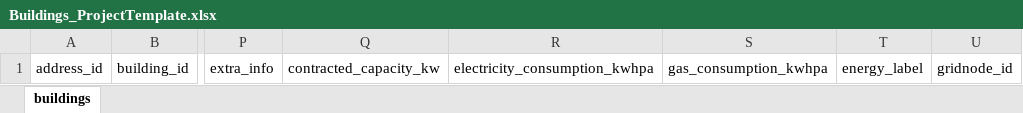
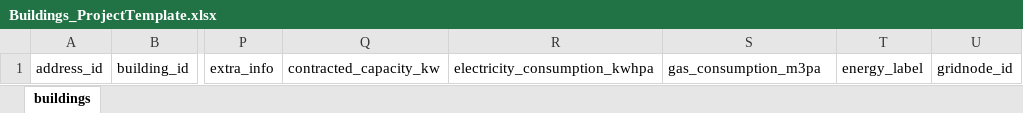
Before and after one commit to Zenmo/LUX_ProjectTemplate, an Excel workbook: data_ProjectTemplate/Buildings_ProjectTemplate.xlsx, sheet buildings, drawn as a sheet; only a part is shown, gaps mark what is left out; values as stored, in another font and other column widths than the file's, no borders; the diff names each change by its address in the sheet, - before the commit and + after, or states it on an @@ line.

Commit message:
excel adjustment-> gas in m3pa instead of kWhpa

```diff
--- a/data_ProjectTemplate/Buildings_ProjectTemplate.xlsx (sheet buildings)
+++ b/data_ProjectTemplate/Buildings_ProjectTemplate.xlsx (sheet buildings)
-S1: gas_consumption_kwhpa
+S1: gas_consumption_m3pa
```
Also changed, not shown: 3 other files.
